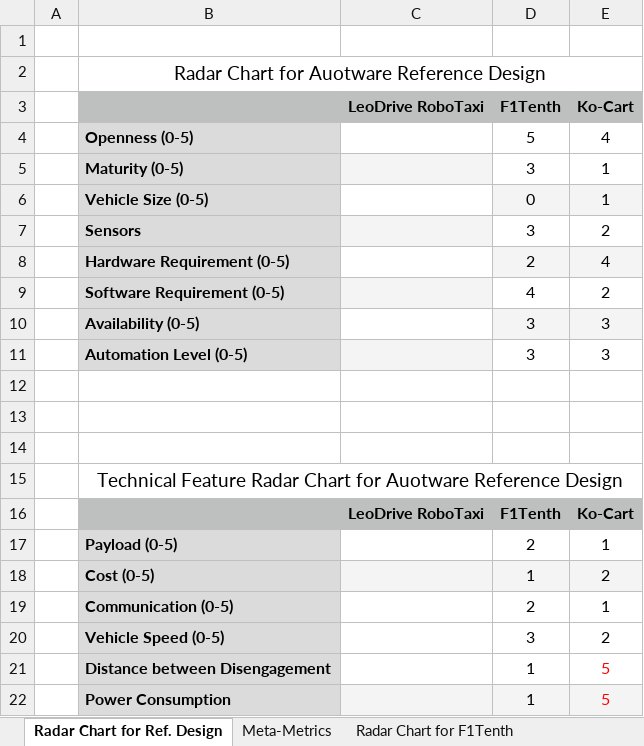
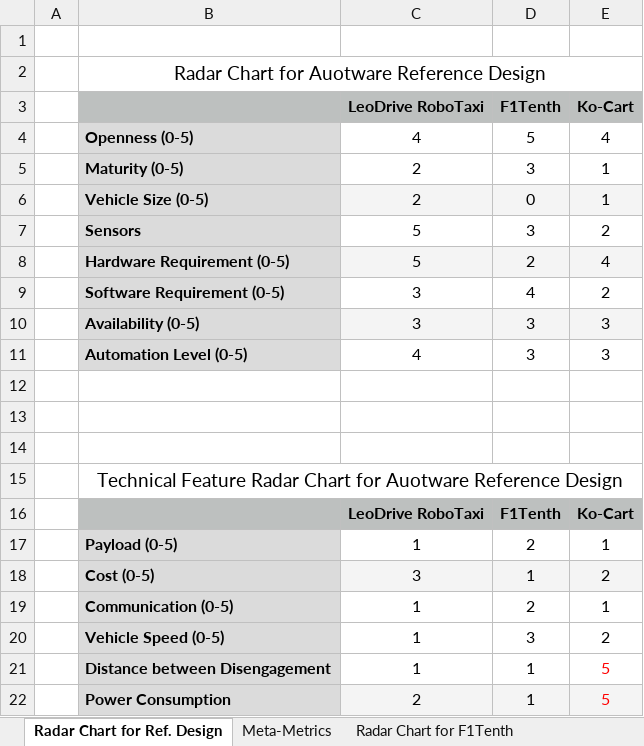
Before and after one commit to autowarefoundation/RefDesignWG, an Excel workbook: doc/ExampleDesign/AWFExampleDesign/RadarChart.xlsx, sheet Radar Chart for Ref. Design, drawn as a sheet; values as stored, in another font and other column widths than the file's, no borders; charts and pictures not drawn; the diff names each change by its address in the sheet, - before the commit and + after, or states it on an @@ line.

Commit message:
add LeoDrive taxi

```diff
--- a/doc/ExampleDesign/AWFExampleDesign/RadarChart.xlsx (sheet Radar Chart for Ref. Design)
+++ b/doc/ExampleDesign/AWFExampleDesign/RadarChart.xlsx (sheet Radar Chart for Ref. Design)
-C4 (LeoDrive RoboTaxi): (empty)
+C4 (LeoDrive RoboTaxi): 4
-C5:C6 (LeoDrive RoboTaxi): (empty)
+C5:C6 (LeoDrive RoboTaxi): 2
-C5 fill: #F4F4F4
+C5 fill: none
-C6 fill: none
+C6 fill: #F4F4F4
-C7:C8 (LeoDrive RoboTaxi): (empty)
+C7:C8 (LeoDrive RoboTaxi): 5
-C7 fill: #F4F4F4
+C7 fill: none
-C8 fill: none
+C8 fill: #F4F4F4
-C9:C10 (LeoDrive RoboTaxi): (empty)
+C9:C10 (LeoDrive RoboTaxi): 3
-C9 fill: #F4F4F4
+C9 fill: none
-C10 fill: none
+C10 fill: #F4F4F4
-C11 (LeoDrive RoboTaxi): (empty)
+C11 (LeoDrive RoboTaxi): 4
-C11 fill: #F4F4F4
+C11 fill: none
-C17 (LeoDrive RoboTaxi): (empty)
+C17 (LeoDrive RoboTaxi): 1
-C18 (LeoDrive RoboTaxi): (empty)
+C18 (LeoDrive RoboTaxi): 3
-C19:C21 (LeoDrive RoboTaxi): (empty)
+C19:C21 (LeoDrive RoboTaxi): 1
-C22 (LeoDrive RoboTaxi): (empty)
+C22 (LeoDrive RoboTaxi): 2
```
Also changed, not shown: sheet Radar Chart for Leo-Drive Taxi, charts or pictures.
